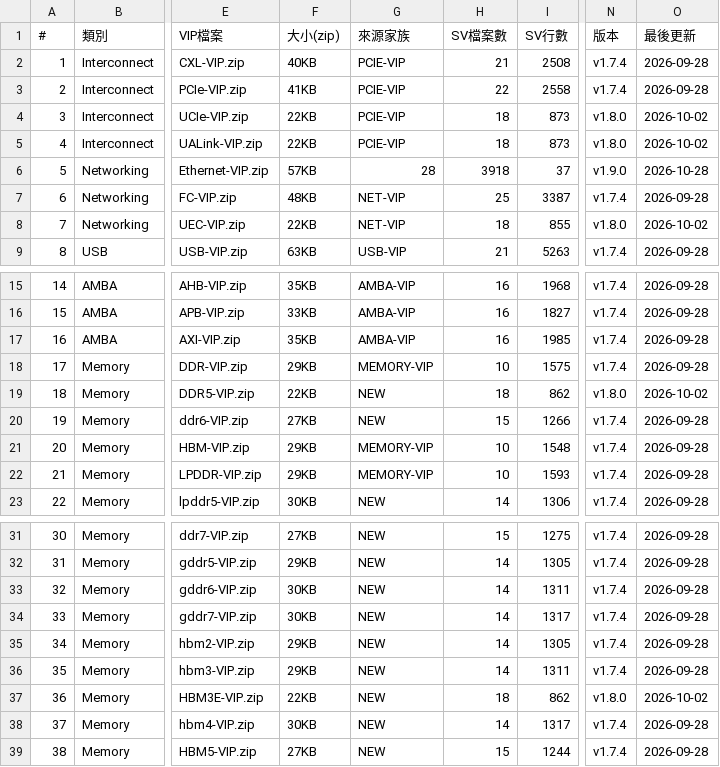
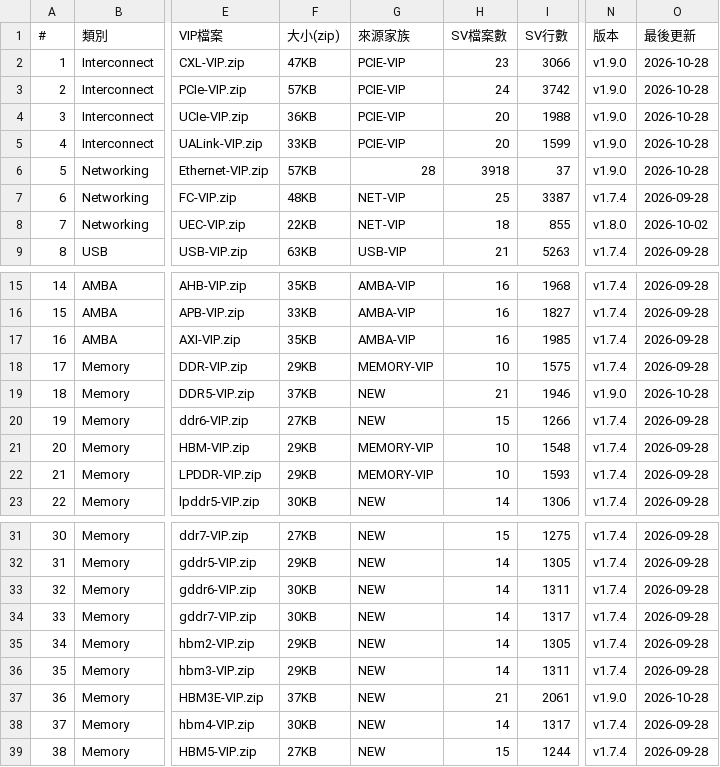
Before and after one commit to tonythetiger168/open-vip-portfolio, a CSV file: vip_individual_portfolio.csv, drawn as a sheet; only a part is shown, gaps mark what is left out; the diff names each change by its address in the sheet, - before the commit and + after, or states it on an @@ line.

```diff
--- a/vip_individual_portfolio.csv
+++ b/vip_individual_portfolio.csv
-F2 (大小(zip)): 40KB
+F2 (大小(zip)): 47KB
-H2 (SV檔案數): 21
+H2 (SV檔案數): 23
-I2 (SV行數): 2508
+I2 (SV行數): 3066
-N2:N3 (版本): v1.7.4
+N2:N3 (版本): v1.9.0
-O2:O3 (最後更新): 2026-09-28
+O2:O3 (最後更新): 2026-10-28
-F3 (大小(zip)): 41KB
+F3 (大小(zip)): 57KB
-H3 (SV檔案數): 22
+H3 (SV檔案數): 24
-I3 (SV行數): 2558
+I3 (SV行數): 3742
-F4 (大小(zip)): 22KB
+F4 (大小(zip)): 36KB
-H4:H5 (SV檔案數): 18
+H4:H5 (SV檔案數): 20
-I4 (SV行數): 873
+I4 (SV行數): 1988
-N4:N5 (版本): v1.8.0
+N4:N5 (版本): v1.9.0
-O4:O5 (最後更新): 2026-10-02
+O4:O5 (最後更新): 2026-10-28
-F5 (大小(zip)): 22KB
+F5 (大小(zip)): 33KB
-I5 (SV行數): 873
+I5 (SV行數): 1599
-F19 (大小(zip)): 22KB
+F19 (大小(zip)): 37KB
-H19 (SV檔案數): 18
+H19 (SV檔案數): 21
-I19 (SV行數): 862
+I19 (SV行數): 1946
-N19 (版本): v1.8.0
+N19 (版本): v1.9.0
-O19 (最後更新): 2026-10-02
+O19 (最後更新): 2026-10-28
-F37 (大小(zip)): 22KB
+F37 (大小(zip)): 37KB
-H37 (SV檔案數): 18
+H37 (SV檔案數): 21
-I37 (SV行數): 862
+I37 (SV行數): 2061
-N37 (版本): v1.8.0
+N37 (版本): v1.9.0
-O37 (最後更新): 2026-10-02
+O37 (最後更新): 2026-10-28
```
Also changed, not shown: tools/mutation_equivalent.csv, 14 other files.
